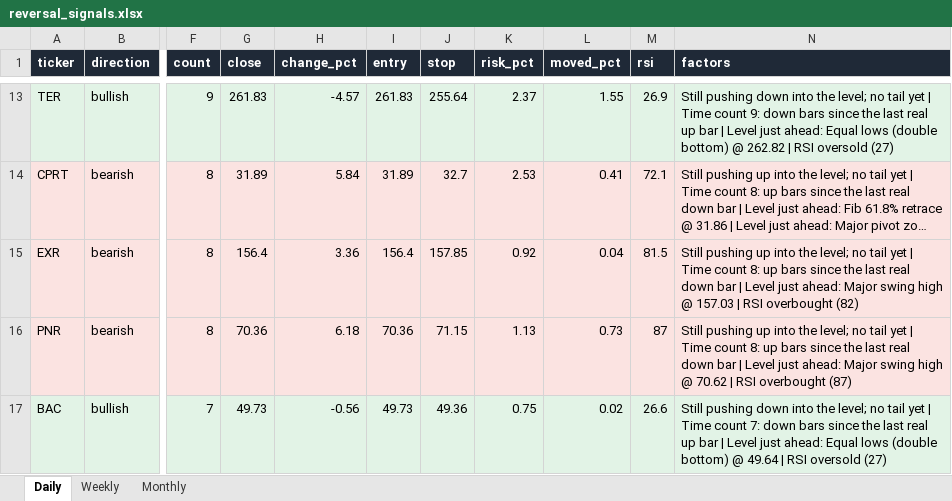
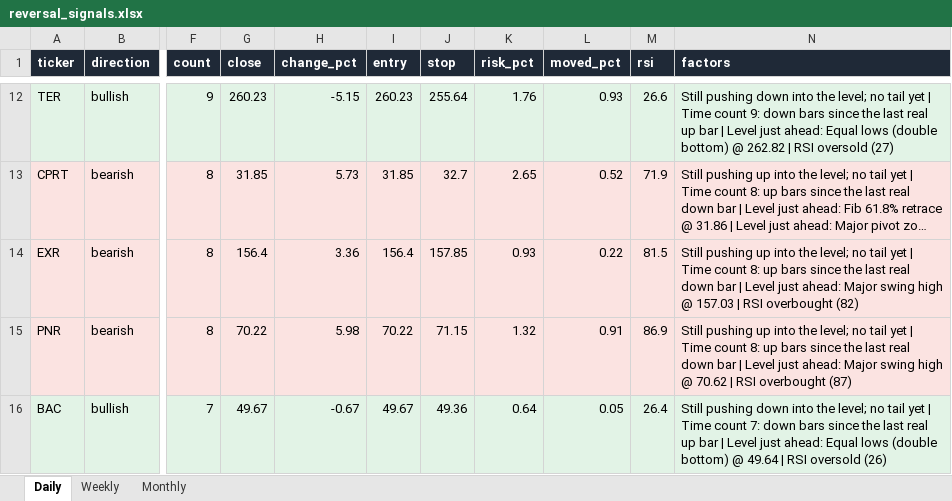
Before and after one commit to Ron1415/reversal-scanner, an Excel workbook: site/reversal_signals.xlsx, sheet Daily, drawn as a sheet; only a part is shown, gaps mark what is left out; long unchanged cells end in …; values as stored, in another font and other column widths than the file's, no borders; addresses are those after the commit; the diff covers the shown part only; the diff names each change by its address in the sheet, - before the commit and + after, or states it on an @@ line.

```diff
--- a/site/reversal_signals.xlsx (sheet Daily)
+++ b/site/reversal_signals.xlsx (sheet Daily)
-G12 (close): 261.83
+G12 (close): 260.23
-H12 (change_pct): -4.57
+H12 (change_pct): -5.15
-I12 (entry): 261.83
+I12 (entry): 260.23
-K12 (risk_pct): 2.37
+K12 (risk_pct): 1.76
-L12 (moved_pct): 1.55
+L12 (moved_pct): 0.93
-M12 (rsi): 26.9
+M12 (rsi): 26.6
-G13 (close): 31.89
+G13 (close): 31.85
-H13 (change_pct): 5.84
+H13 (change_pct): 5.73
-I13 (entry): 31.89
+I13 (entry): 31.85
-K13 (risk_pct): 2.53
+K13 (risk_pct): 2.65
-L13 (moved_pct): 0.41
+L13 (moved_pct): 0.52
-M13 (rsi): 72.1
+M13 (rsi): 71.9
-K14 (risk_pct): 0.92
+K14 (risk_pct): 0.93
-L14 (moved_pct): 0.04
+L14 (moved_pct): 0.22
-G15 (close): 70.36
+G15 (close): 70.22
-H15 (change_pct): 6.18
+H15 (change_pct): 5.98
-I15 (entry): 70.36
+I15 (entry): 70.22
-K15 (risk_pct): 1.13
+K15 (risk_pct): 1.32
-L15 (moved_pct): 0.73
+L15 (moved_pct): 0.91
-M15 (rsi): 87
+M15 (rsi): 86.9
-G16 (close): 49.73
+G16 (close): 49.67
-H16 (change_pct): -0.56
+H16 (change_pct): -0.67
-I16 (entry): 49.73
+I16 (entry): 49.67
-K16 (risk_pct): 0.75
+K16 (risk_pct): 0.64
-L16 (moved_pct): 0.02
+L16 (moved_pct): 0.05
-M16 (rsi): 26.6
+M16 (rsi): 26.4
-N16 (factors): …RSI oversold (27)
+N16 (factors): …RSI oversold (26)
```
Also changed, not shown: 3 added rows, 3 removed rows and 68 edited cells elsewhere in this sheet, 4 other files.
